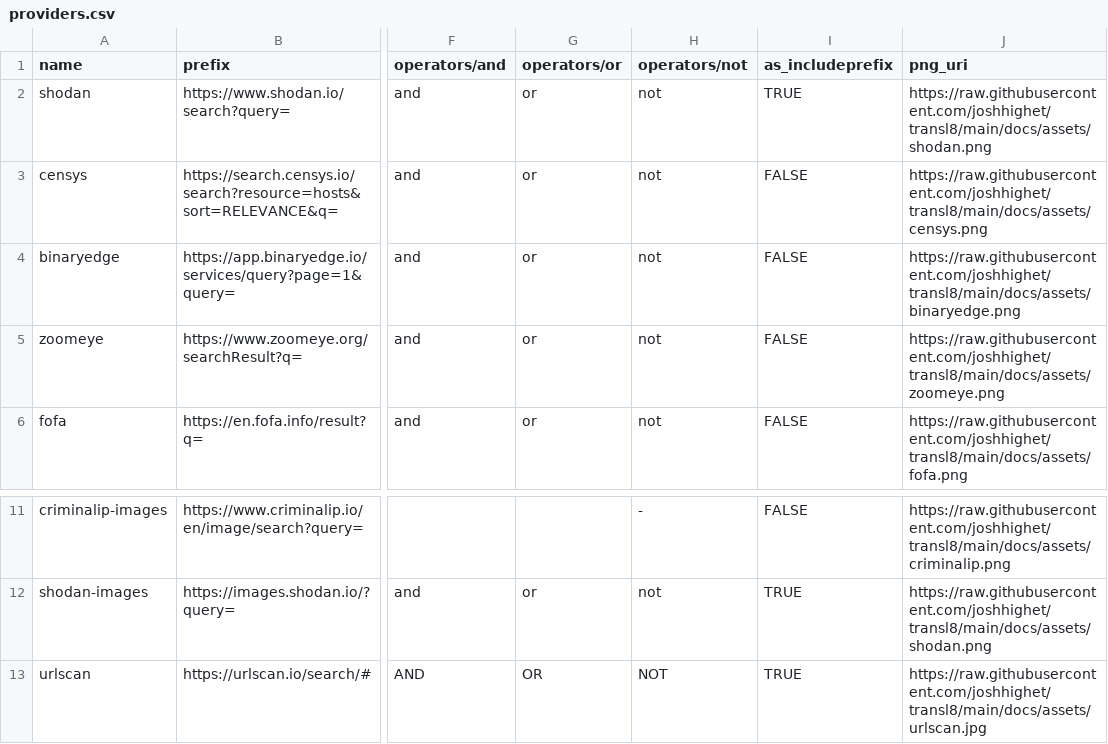
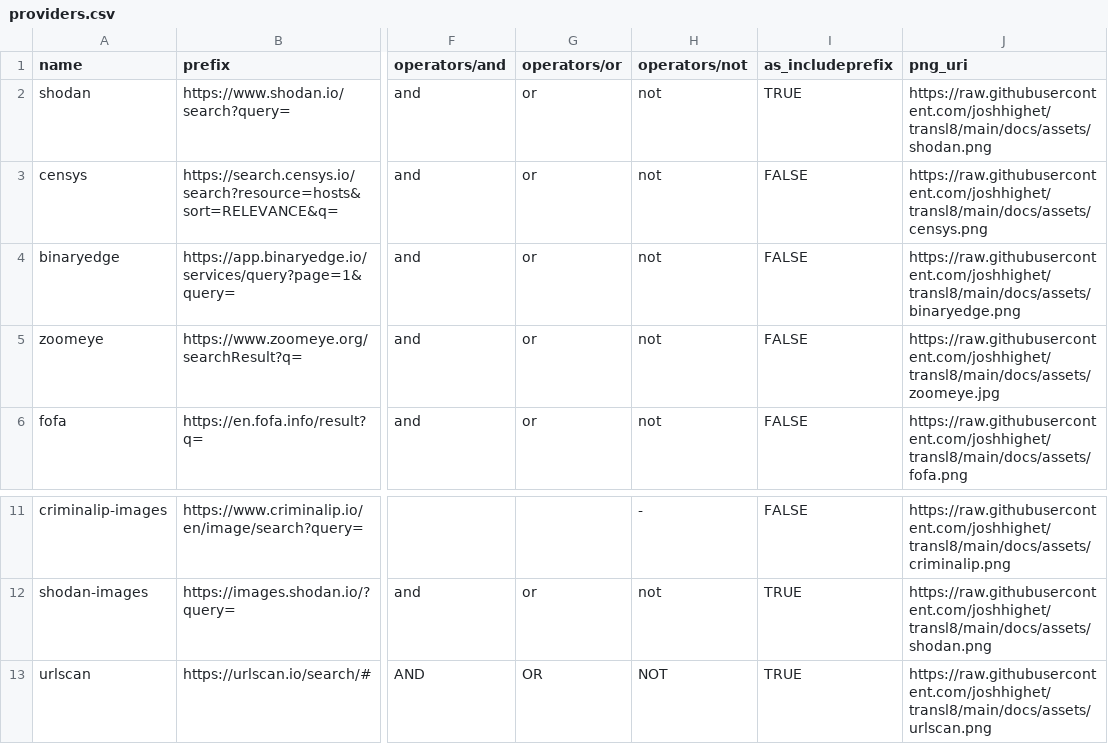
Before and after one commit to joshhighet/transl8, a CSV file: providers.csv, drawn as a sheet; only a part is shown, gaps mark what is left out; the diff names each change by its address in the sheet, - before the commit and + after, or states it on an @@ line.

Commit message:
fix extn

```diff
--- a/providers.csv
+++ b/providers.csv
-J5 (png_uri): https://raw.githubusercontent.com/joshhighet/transl8/main/docs/assets/zoomeye.png
+J5 (png_uri): https://raw.githubusercontent.com/joshhighet/transl8/main/docs/assets/zoomeye.jpg
-J13 (png_uri): https://raw.githubusercontent.com/joshhighet/transl8/main/docs/assets/urlscan.jpg
+J13 (png_uri): https://raw.githubusercontent.com/joshhighet/transl8/main/docs/assets/urlscan.png
```
